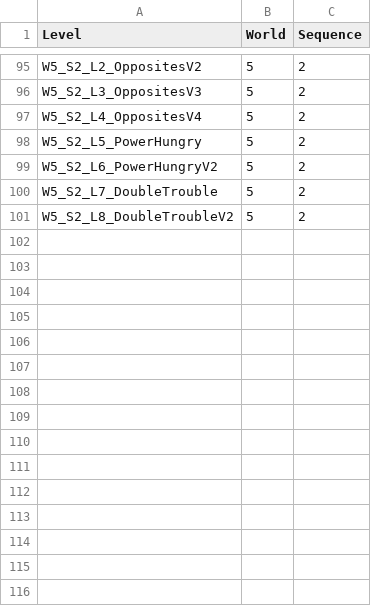
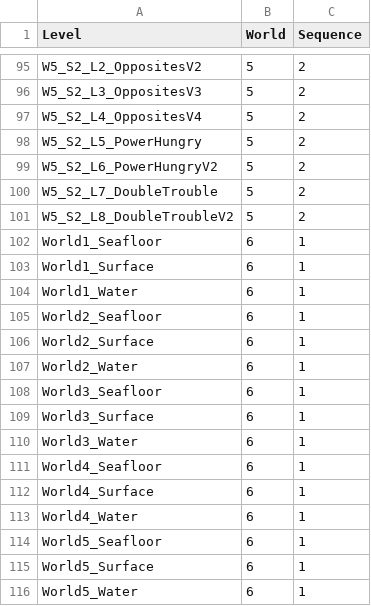
Before and after one commit to agilancan/ShipJumper-Showcase, a CSV file: Assets/Resources/LevelData.csv, drawn as a sheet; only a part is shown, gaps mark what is left out.

```diff
--- a/Assets/Resources/LevelData.csv
+++ b/Assets/Resources/LevelData.csv
@@ -101 +101,16 @@ W5_S2_L7_DoubleTrouble,5,2
 W5_S2_L8_DoubleTroubleV2,5,2
+World1_Seafloor,6,1
+World1_Surface,6,1
+World1_Water,6,1
+World2_Seafloor,6,1
+World2_Surface,6,1
+World2_Water,6,1
+World3_Seafloor,6,1
+World3_Surface,6,1
+World3_Water,6,1
+World4_Seafloor,6,1
+World4_Surface,6,1
+World4_Water,6,1
+World5_Seafloor,6,1
+World5_Surface,6,1
+World5_Water,6,1
```
Also changed, not shown: 5 other files.
